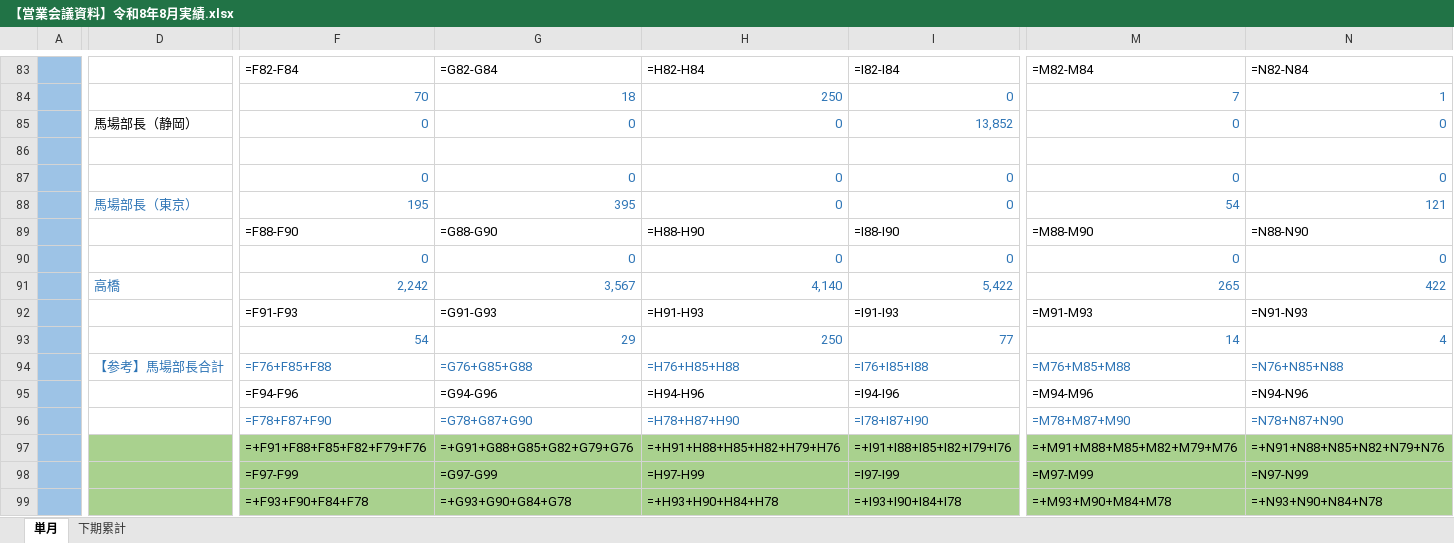
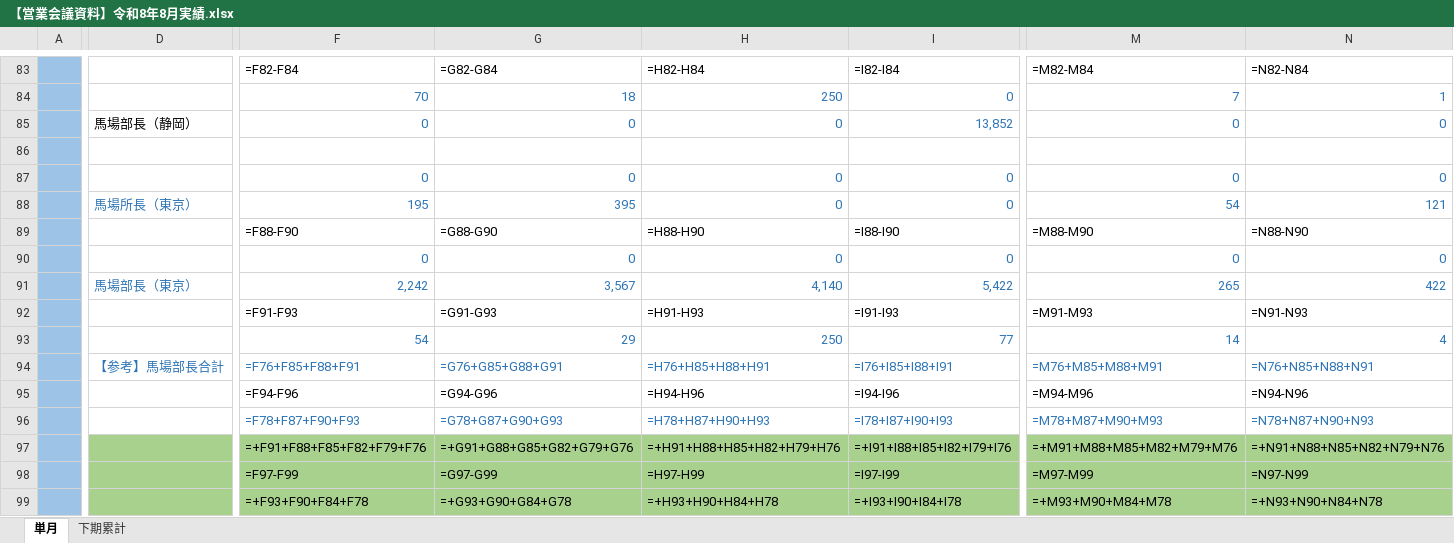
Before and after one commit to takahashihc/claudecode, an Excel workbook: reports/2026-08_月次実績報告/excel/【営業会議資料】令和8年8月実績.xlsx, sheet 単月, drawn as a sheet; only a part is shown, gaps mark what is left out; values as stored, in another font and other column widths than the file's, no borders; formulas without a stored value are shown as written; the diff covers the shown part only; the diff names each change by its address in the sheet, - before the commit and + after, or states it on an @@ line.

```diff
--- a/reports/2026-08_月次実績報告/excel/【営業会議資料】令和8年8月実績.xlsx (sheet 単月)
+++ b/reports/2026-08_月次実績報告/excel/【営業会議資料】令和8年8月実績.xlsx (sheet 単月)
-D88: 馬場部長（東京）
+D88: 馬場所長（東京）
-D91: 高橋
+D91: 馬場部長（東京）
-F94: =F76+F85+F88
+F94: =F76+F85+F88+F91
-G94: =G76+G85+G88
+G94: =G76+G85+G88+G91
-H94: =H76+H85+H88
+H94: =H76+H85+H88+H91
-I94: =I76+I85+I88
+I94: =I76+I85+I88+I91
-M94: =M76+M85+M88
+M94: =M76+M85+M88+M91
-N94: =N76+N85+N88
+N94: =N76+N85+N88+N91
-F96: =F78+F87+F90
+F96: =F78+F87+F90+F93
-G96: =G78+G87+G90
+G96: =G78+G87+G90+G93
-H96: =H78+H87+H90
+H96: =H78+H87+H90+H93
-I96: =I78+I87+I90
+I96: =I78+I87+I90+I93
-M96: =M78+M87+M90
+M96: =M78+M87+M90+M93
-N96: =N78+N87+N90
+N96: =N78+N87+N90+N93
```
Also changed, not shown: 5 edited cells elsewhere in this sheet, sheet 下期累計, reports/2026-08_月次実績報告/excel/第51期8月実績.xlsx, reports/2026-08_月次実績報告/excel/第51期下期下関営業所担当者別実績.xlsx, 7 other files.
